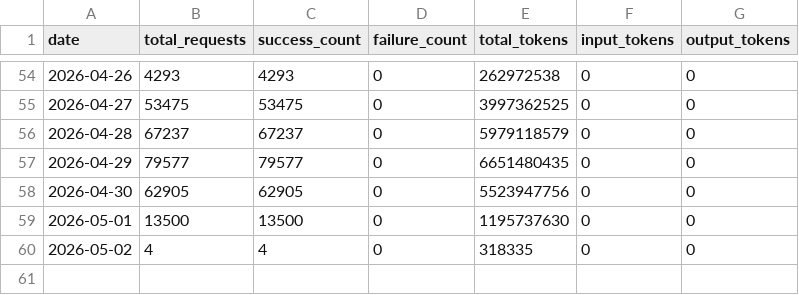
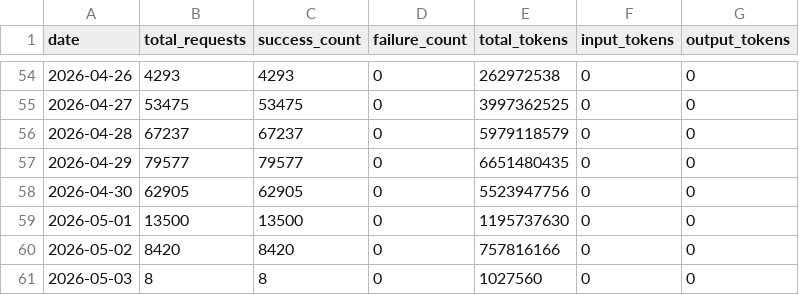
Before and after one commit to Thor-ChenBiao/CLIProxyAPI, a CSV file: key-portal/data/usage_history.csv, drawn as a sheet; only a part is shown, gaps mark what is left out.

Commit message:
Update usage history 2026-05-03

```diff
--- a/key-portal/data/usage_history.csv
+++ b/key-portal/data/usage_history.csv
@@ -59,2 +59,3 @@ date,total_requests,success_count,failure_count,total_tokens,input_tokens,output
 2026-05-01,13500,13500,0,1195737630,0,0
-2026-05-02,4,4,0,318335,0,0
+2026-05-02,8420,8420,0,757816166,0,0
+2026-05-03,8,8,0,1027560,0,0
```
